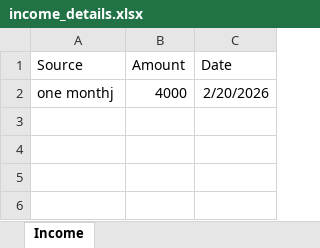
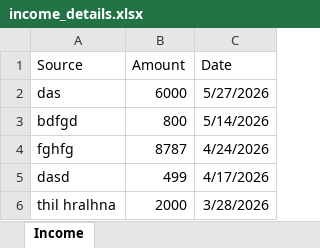
Before and after one commit to Bdaking/Backend, an Excel workbook: income_details.xlsx, sheet Income, drawn as a sheet; values as stored, in another font and other column widths than the file's, no borders; removed rows and columns are numbered as before the commit, all else as after; the diff names each change by its address in the sheet, - before the commit and + after, or states it on an @@ line.

```diff
--- a/income_details.xlsx (sheet Income)
+++ b/income_details.xlsx (sheet Income)
-row 2: one monthj | 4000 | 2/20/2026
+row 2: das | 6000 | 5/27/2026
+row 3: bdfgd | 800 | 5/14/2026
+row 4: fghfg | 8787 | 4/24/2026
+row 5: dasd | 499 | 4/17/2026
+row 6: thil hralhna | 2000 | 3/28/2026
```
Also changed, not shown: 18 other files.
